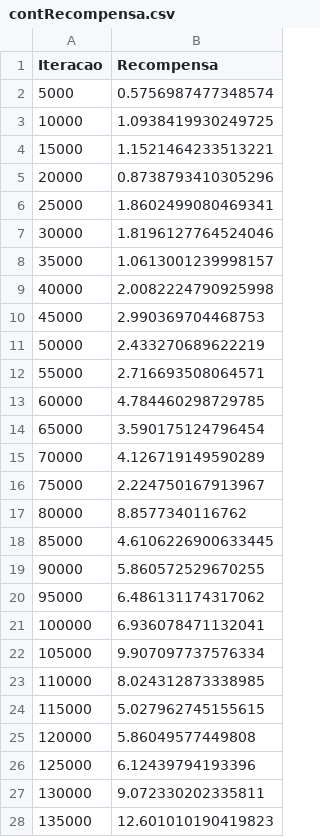
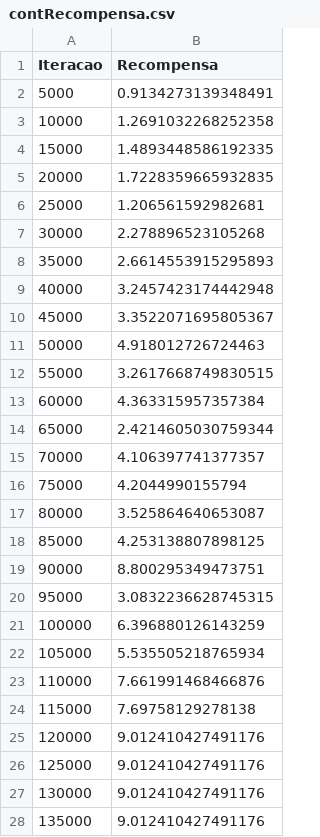
Before and after one commit to AndreAbreuMoreno/IC, a CSV file: PETR3/contRecompensa.csv, drawn as a sheet; only a part is shown; the diff covers the shown part only.

```diff
--- a/PETR3/contRecompensa.csv
+++ b/PETR3/contRecompensa.csv
@@ -1,28 +1,28 @@
 Iteracao,Recompensa
-5000,0.5756987477348574
-10000,1.0938419930249725
-15000,1.1521464233513221
-20000,0.8738793410305296
-25000,1.8602499080469341
-30000,1.8196127764524046
-35000,1.0613001239998157
-40000,2.0082224790925998
-45000,2.990369704468753
-50000,2.433270689622219
-55000,2.716693508064571
-60000,4.784460298729785
-65000,3.590175124796454
-70000,4.126719149590289
-75000,2.224750167913967
-80000,8.8577340116762
-85000,4.6106226900633445
-90000,5.860572529670255
-95000,6.486131174317062
-100000,6.936078471132041
-105000,9.907097737576334
-110000,8.024312873338985
-115000,5.027962745155615
-120000,5.86049577449808
-125000,6.12439794193396
-130000,9.072330202335811
-135000,12.601010190419823
+5000,0.9134273139348491
+10000,1.2691032268252358
+15000,1.4893448586192335
+20000,1.7228359665932835
+25000,1.206561592982681
+30000,2.278896523105268
+35000,2.6614553915295893
+40000,3.2457423174442948
+45000,3.3522071695805367
+50000,4.918012726724463
+55000,3.2617668749830515
+60000,4.363315957357384
+65000,2.4214605030759344
+70000,4.106397741377357
+75000,4.2044990155794
+80000,3.525864640653087
+85000,4.253138807898125
+90000,8.800295349473751
+95000,3.0832236628745315
+100000,6.396880126143259
+105000,5.535505218765934
+110000,7.661991468466876
+115000,7.69758129278138
+120000,9.012410427491176
+125000,9.012410427491176
+130000,9.012410427491176
+135000,9.012410427491176
```
Also changed, not shown: 33 edited cells elsewhere in this file, PETR3/resultado.csv, 36 other files.
